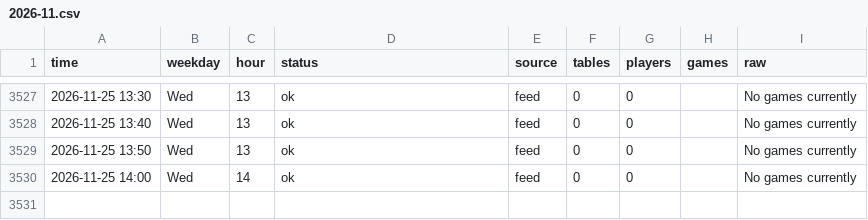
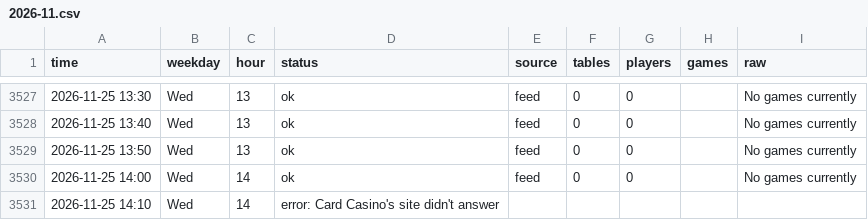
Before and after one commit to legendtoss/kings-tracker, a CSV file: data/cardcasino/2026-11.csv, drawn as a sheet; only a part is shown, gaps mark what is left out.

```diff
--- a/data/cardcasino/2026-11.csv
+++ b/data/cardcasino/2026-11.csv
@@ -3530 +3530,2 @@
 2026-11-25 14:00,Wed,14,ok,feed,0,0,,No games currently
+2026-11-25 14:10,Wed,14,error: Card Casino's site didn't answer,,,,,
```
Also changed, not shown: data/banco/2026-11.csv, data/grandcasinoas/2026-11.csv, 8 other files.
